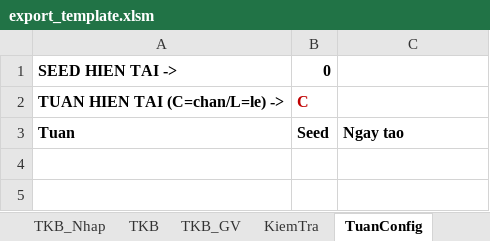
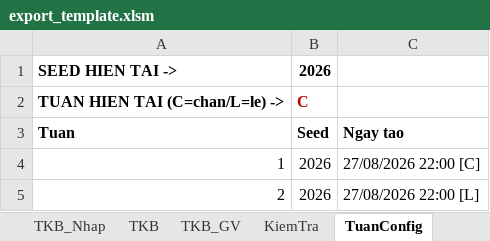
Before and after one commit to setsuna1995/tkb_app, an Excel workbook: io_excel/export_template.xlsm, sheet TuanConfig, drawn as a sheet; values as stored, in another font and other column widths than the file's, no borders; the diff names each change by its address in the sheet, - before the commit and + after, or states it on an @@ line.

```diff
--- a/io_excel/export_template.xlsm (sheet TuanConfig)
+++ b/io_excel/export_template.xlsm (sheet TuanConfig)
-B1: 0
+B1: 2026
+row 4: 1 | 2026 | 27/08/2026 22:00 [C]
+row 5: 2 | 2026 | 27/08/2026 22:00 [L]
```
Also changed, not shown: sheet TKB_Nhap, sheet TKB_GV, sheet TKB, sheet DinhMuc_GV, sheet KiemTra, sheet PhanCong, 2 more sheets, hidden cells, 7 other files.
